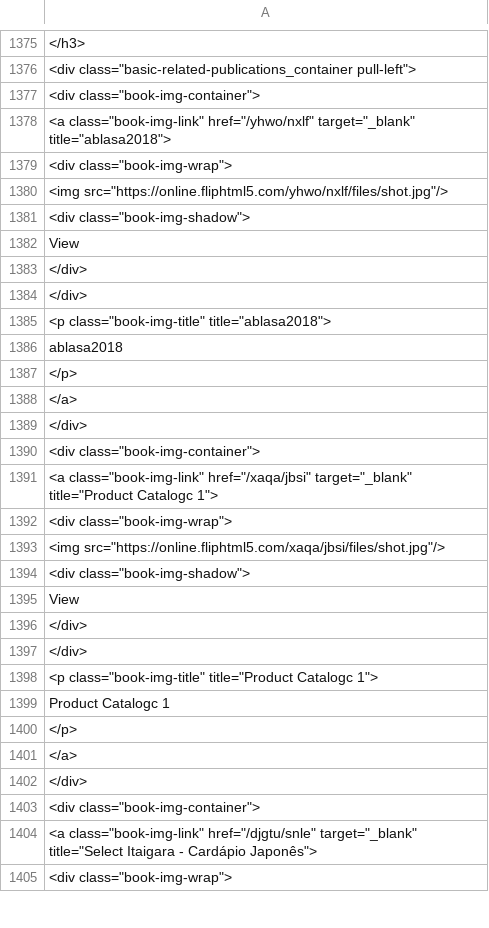
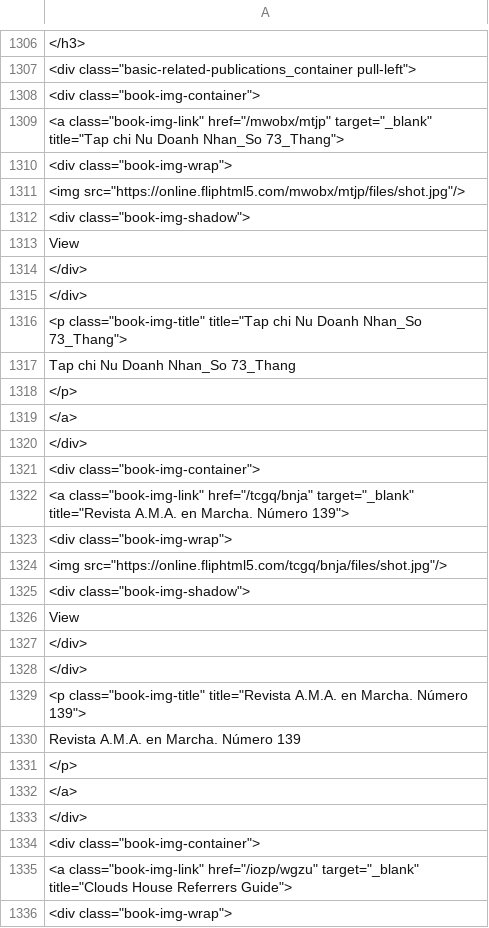
Before and after one commit to Carl-97/SIMS-WebCrawler, a CSV file: temp_files/10.csv, drawn as a sheet; only a part is shown, gaps mark what is left out; addresses are those after the commit; the diff covers the shown part only; the diff names each change by its address in the sheet, - before the commit and + after, or states it on an @@ line.

```diff
--- a/temp_files/10.csv
+++ b/temp_files/10.csv
-A1309: <a class="book-img-link" href="/yhwo/nxlf" target="_blank" title="ablasa2018">
+A1309: <a class="book-img-link" href="/mwobx/mtjp" target="_blank" title="Tap chi Nu Doanh Nhan_So 73_Thang">
-A1311: <img src="https://online.fliphtml5.com/yhwo/nxlf/files/shot.jpg"/>
+A1311: <img src="https://online.fliphtml5.com/mwobx/mtjp/files/shot.jpg"/>
-A1316: <p class="book-img-title" title="ablasa2018">
+A1316: <p class="book-img-title" title="Tap chi Nu Doanh Nhan_So 73_Thang">
-A1317: ablasa2018
+A1317: Tap chi Nu Doanh Nhan_So 73_Thang
-A1322: <a class="book-img-link" href="/xaqa/jbsi" target="_blank" title="Product Catalogc 1">
+A1322: <a class="book-img-link" href="/tcgq/bnja" target="_blank" title="Revista A.M.A. en Marcha. Número 139">
-A1324: <img src="https://online.fliphtml5.com/xaqa/jbsi/files/shot.jpg"/>
+A1324: <img src="https://online.fliphtml5.com/tcgq/bnja/files/shot.jpg"/>
-A1329: <p class="book-img-title" title="Product Catalogc 1">
+A1329: <p class="book-img-title" title="Revista A.M.A. en Marcha. Número 139">
-A1330: Product Catalogc 1
+A1330: Revista A.M.A. en Marcha. Número 139
-A1335: <a class="book-img-link" href="/djgtu/snle" target="_blank" title="Select Itaigara - Cardápio Japonês">
+A1335: <a class="book-img-link" href="/iozp/wgzu" target="_blank" title="Clouds House Referrers Guide">
```
Also changed, not shown: 75 removed rows, 8 moved rows and 24 edited cells elsewhere in this file, temp_files/1.csv, temp_files/14.csv, 9 other files.
